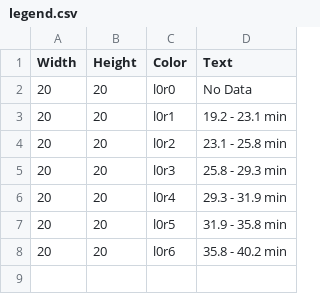
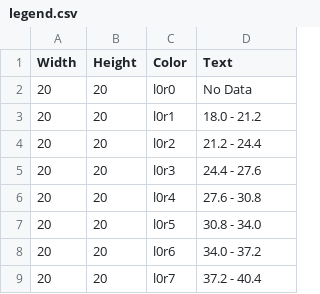
Before and after one commit to smitty1788/DCPolicyCenter, a CSV file: January 2017/DC Commute Times/Maps/AverageTravelTimestoWork/data/legend.csv, drawn as a sheet.

```diff
--- a/January 2017/DC Commute Times/Maps/AverageTravelTimestoWork/data/legend.csv
+++ b/January 2017/DC Commute Times/Maps/AverageTravelTimestoWork/data/legend.csv
@@ -2,7 +2,8 @@ Width,Height,Color,Text
 20,20,l0r0,No Data
-20,20,l0r1, 19.2 - 23.1 min
-20,20,l0r2, 23.1 - 25.8 min
-20,20,l0r3, 25.8 - 29.3 min
-20,20,l0r4, 29.3 - 31.9 min
-20,20,l0r5, 31.9 - 35.8 min
-20,20,l0r6, 35.8 - 40.2 min
+20,20,l0r1,18.0 - 21.2
+20,20,l0r2, 21.2 - 24.4
+20,20,l0r3, 24.4 - 27.6
+20,20,l0r4, 27.6 - 30.8
+20,20,l0r5, 30.8 - 34.0
+20,20,l0r6, 34.0 - 37.2
+20,20,l0r7, 37.2 - 40.4
```
Also changed, not shown: January 2017/DC Commute Times/Maps/AverageTravelTimestoWork/data/info.csv, January 2017/DC Commute Times/Maps/MedianHouseholdIncome/data/info.csv, 33 other files.
